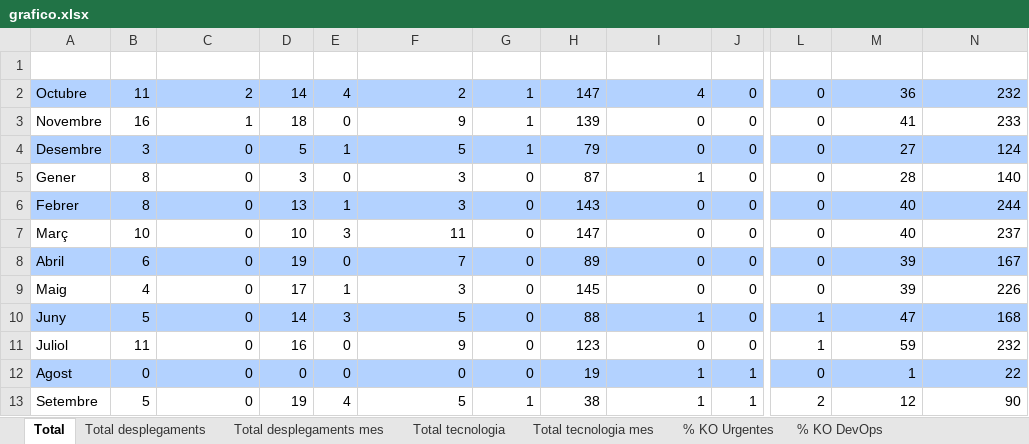
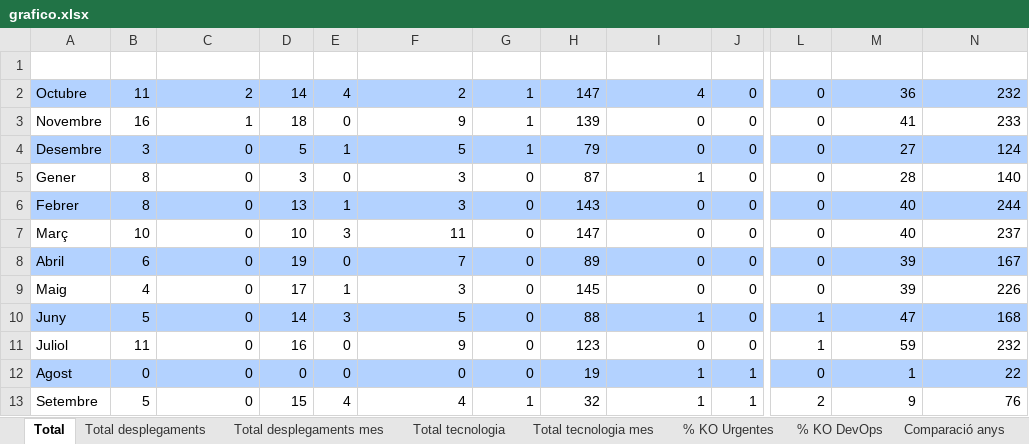
Before and after one commit to lferpaz/graphs, an Excel workbook: docs/grafico.xlsx, sheet Total, drawn as a sheet; only a part is shown, gaps mark what is left out; values as stored, in another font and other column widths than the file's, no borders; charts and pictures not drawn; the diff names each change by its address in the sheet, - before the commit and + after, or states it on an @@ line.

```diff
--- a/docs/grafico.xlsx (sheet Total)
+++ b/docs/grafico.xlsx (sheet Total)
+sheet tab: Comparació anys
-D13 (BBDD): 19
+D13 (BBDD): 15
-F13 (Client/Servidor): 5
+F13 (Client/Servidor): 4
-H13 (Devops): 38
+H13 (Devops): 32
-M13 (Websphere): 12
+M13 (Websphere): 9
-N13 (Total General): 90
+N13 (Total General): 76
```
Also changed, not shown: sheet Total desplegaments mes, sheet Total tecnologia mes, sheet Total tecnologia, sheet % KO DevOps, sheet % KO Urgentes, sheet Total desplegaments, charts or pictures, docs/Plantilla.xlsx, 2 other files.
